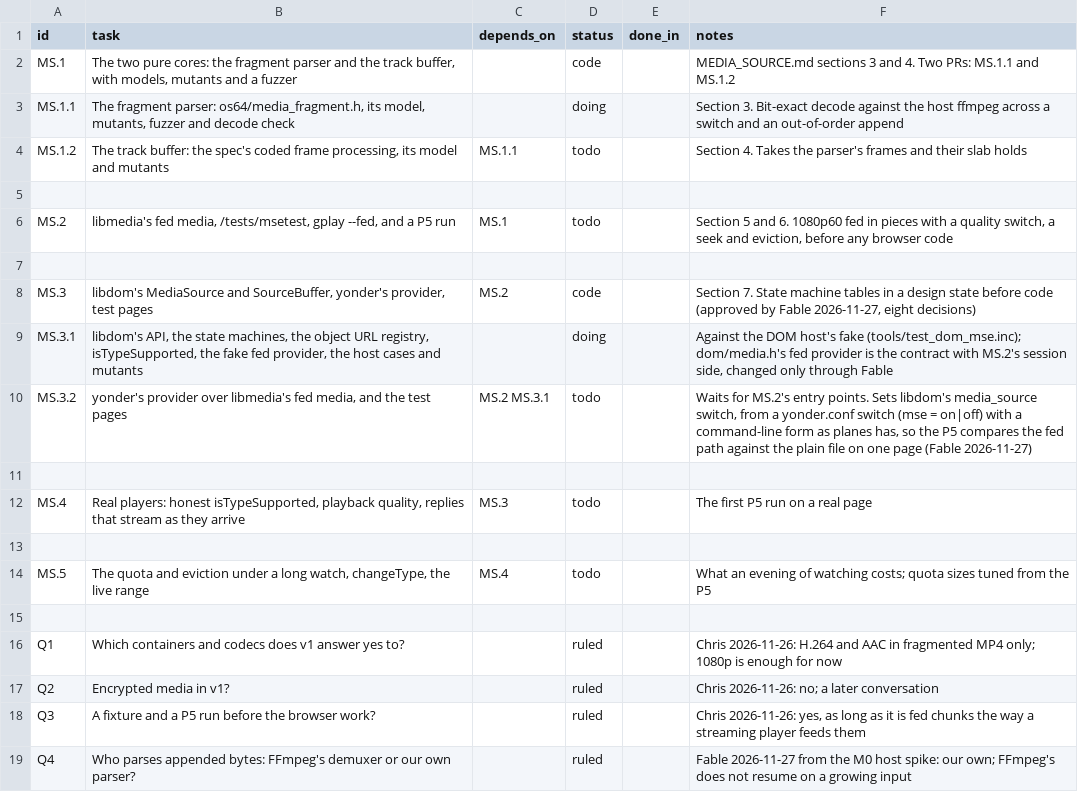
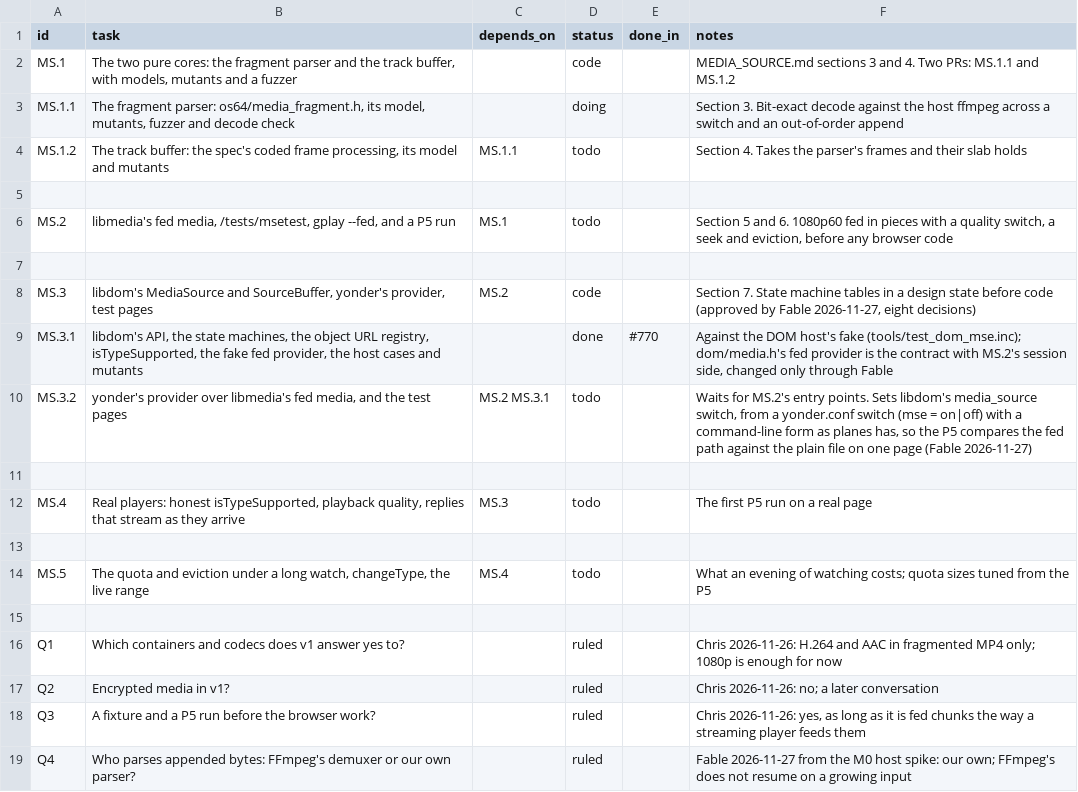
Before and after one commit to VBWizard/os64, a CSV file: docs/design/pending/MSE_TRACKER.csv, drawn as a sheet.

```diff
--- a/docs/design/pending/MSE_TRACKER.csv
+++ b/docs/design/pending/MSE_TRACKER.csv
@@ -8,3 +8,3 @@ MS.2,"libmedia's fed media, /tests/msetest, gplay --fed, and a P5 run",MS.1,todo
 MS.3,"libdom's MediaSource and SourceBuffer, yonder's provider, test pages",MS.2,code,,"Section 7. State machine tables in a design state before code (approved by Fable 2026-11-27, eight decisions)"
-MS.3.1,"libdom's API, the state machines, the object URL registry, isTypeSupported, the fake fed provider, the host cases and mutants",,doing,,"Against the DOM host's fake (tools/test_dom_mse.inc); dom/media.h's fed provider is the contract with MS.2's session side, changed only through Fable"
+MS.3.1,"libdom's API, the state machines, the object URL registry, isTypeSupported, the fake fed provider, the host cases and mutants",,done,#770,"Against the DOM host's fake (tools/test_dom_mse.inc); dom/media.h's fed provider is the contract with MS.2's session side, changed only through Fable"
 MS.3.2,"yonder's provider over libmedia's fed media, and the test pages",MS.2 MS.3.1,todo,,"Waits for MS.2's entry points. Sets libdom's media_source switch, from a yonder.conf switch (mse = on|off) with a command-line form as planes has, so the P5 compares the fed path against the plain file on one page (Fable 2026-11-27)"
```
